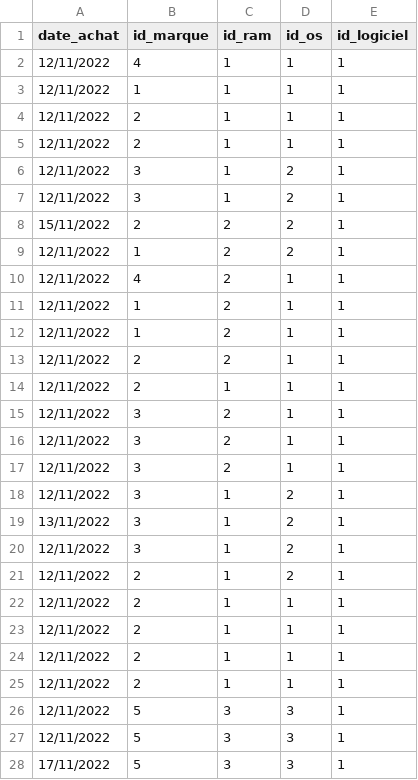
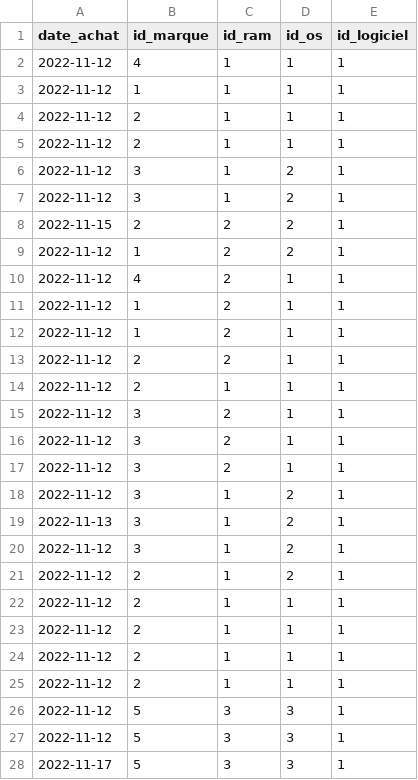
Before and after one commit to Cartical/SAE51, a CSV file: csv/pc.csv, drawn as a sheet; only a part is shown; the diff covers the shown part only.

Commit message:
changement des fichier csv

```diff
--- a/csv/pc.csv
+++ b/csv/pc.csv
@@ -1,28 +1,28 @@
 date_achat;id_marque;id_ram;id_os;id_logiciel
-12/11/2022;4;1;1;1
-12/11/2022;1;1;1;1
-12/11/2022;2;1;1;1
-12/11/2022;2;1;1;1
-12/11/2022;3;1;2;1
-12/11/2022;3;1;2;1
-15/11/2022;2;2;2;1
-12/11/2022;1;2;2;1
-12/11/2022;4;2;1;1
-12/11/2022;1;2;1;1
-12/11/2022;1;2;1;1
-12/11/2022;2;2;1;1
-12/11/2022;2;1;1;1
-12/11/2022;3;2;1;1
-12/11/2022;3;2;1;1
-12/11/2022;3;2;1;1
-12/11/2022;3;1;2;1
-13/11/2022;3;1;2;1
-12/11/2022;3;1;2;1
-12/11/2022;2;1;2;1
-12/11/2022;2;1;1;1
-12/11/2022;2;1;1;1
-12/11/2022;2;1;1;1
-12/11/2022;2;1;1;1
-12/11/2022;5;3;3;1
-12/11/2022;5;3;3;1
-17/11/2022;5;3;3;1
+2022-11-12;4;1;1;1
+2022-11-12;1;1;1;1
+2022-11-12;2;1;1;1
+2022-11-12;2;1;1;1
+2022-11-12;3;1;2;1
+2022-11-12;3;1;2;1
+2022-11-15;2;2;2;1
+2022-11-12;1;2;2;1
+2022-11-12;4;2;1;1
+2022-11-12;1;2;1;1
+2022-11-12;1;2;1;1
+2022-11-12;2;2;1;1
+2022-11-12;2;1;1;1
+2022-11-12;3;2;1;1
+2022-11-12;3;2;1;1
+2022-11-12;3;2;1;1
+2022-11-12;3;1;2;1
+2022-11-13;3;1;2;1
+2022-11-12;3;1;2;1
+2022-11-12;2;1;2;1
+2022-11-12;2;1;1;1
+2022-11-12;2;1;1;1
+2022-11-12;2;1;1;1
+2022-11-12;2;1;1;1
+2022-11-12;5;3;3;1
+2022-11-12;5;3;3;1
+2022-11-17;5;3;3;1
```
Also changed, not shown: 73 edited cells elsewhere in this file.
